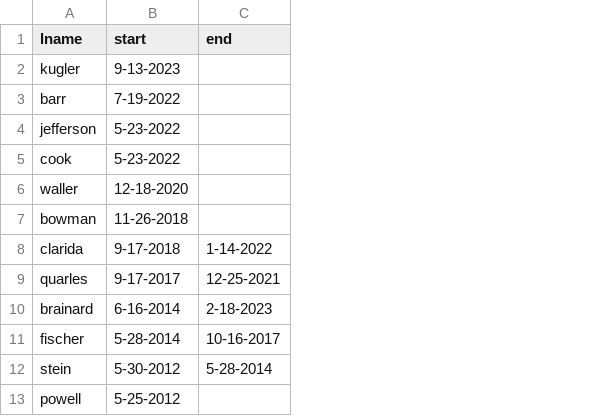
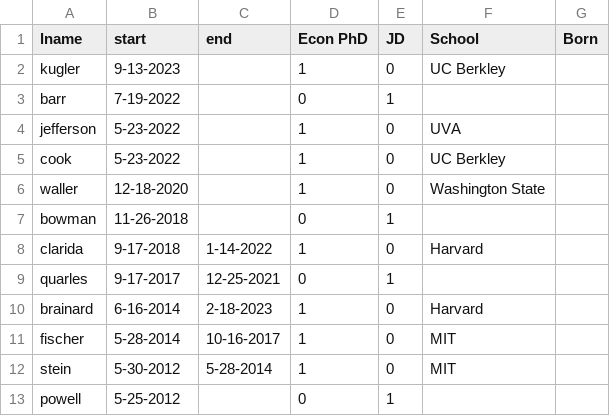
Before and after one commit to bendurham441/fed-nlp, a CSV file: fomc-membership/bog.csv, drawn as a sheet; only a part is shown; the diff names each change by its address in the sheet, - before the commit and + after, or states it on an @@ line.

Commit message:
Added degrees + schools to BOG

```diff
--- a/fomc-membership/bog.csv
+++ b/fomc-membership/bog.csv
+column D (Econ PhD), rows 2-13: 1 | 0 | 1 | 1 | 1 | 0 | 1 | 0 | 1 | 1 | 1 | 0
+column E (JD), rows 2-13: 0 | 1 | 0 | 0 | 0 | 1 | 0 | 1 | 0 | 0 | 0 | 1
+column F (School), rows 2-12: UC Berkley |  | UVA | UC Berkley | Washington State |  | Harvard |  | Harvard | MIT | MIT
+column G (Born), empty
```
